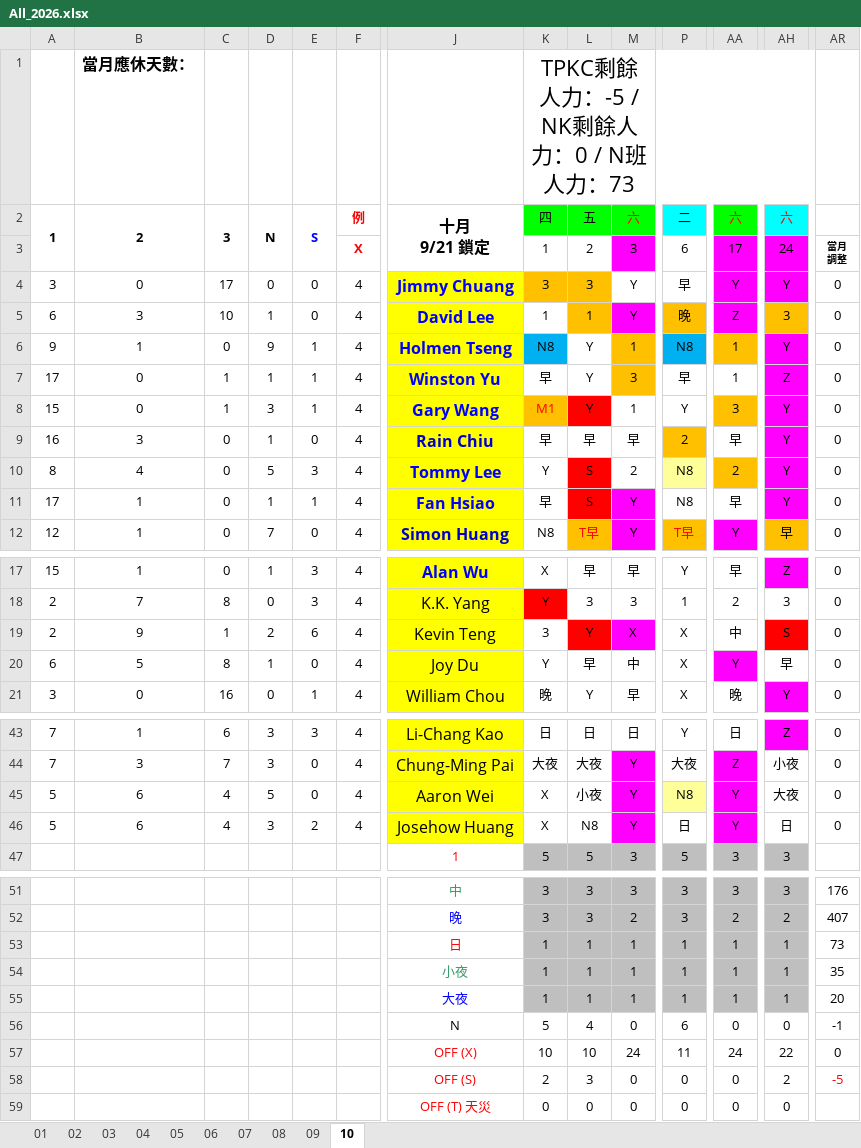
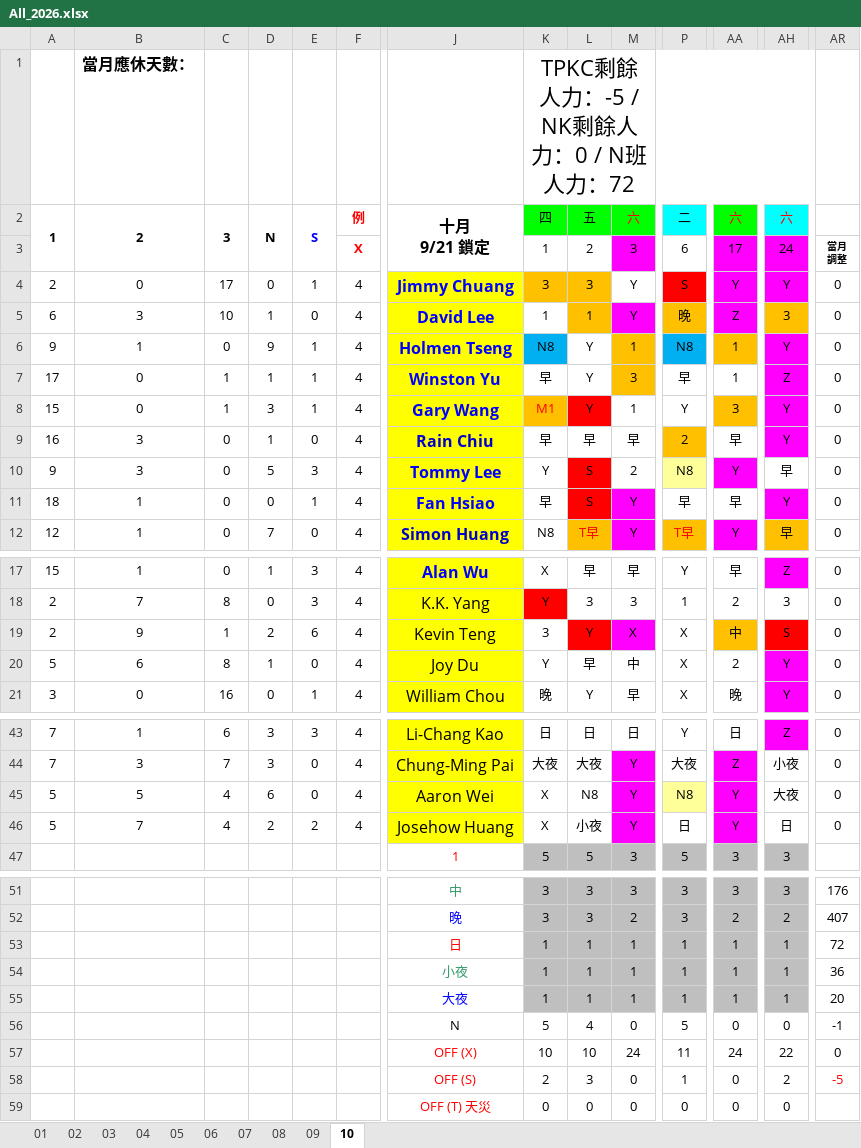
Before and after one commit to JasonHsuFet/Working_Shift, an Excel workbook: All_2026.xlsx, sheet 10, drawn as a sheet; only a part is shown, gaps mark what is left out; values as stored, in another font and other column widths than the file's, no borders; conditional formats not drawn; the diff names each change by its address in the sheet, - before the commit and + after, or states it on an @@ line.

Commit message:
Add files via upload

```diff
--- a/All_2026.xlsx (sheet 10)
+++ b/All_2026.xlsx (sheet 10)
-K1: TPKC剩餘人力：-5 / NK剩餘人力：0 / N班人力：73
+K1: TPKC剩餘人力：-5 / NK剩餘人力：0 / N班人力：72
-A4: 3
+A4: 2
-E4: 0
+E4: 1
-P4: 早
+P4: S
-P4 fill: none
+P4 fill: #FF0000
-A10: 8
+A10: 9
-B10: 4
+B10: 3
-AA10: 2
+AA10: Y
-AA10 fill: #FFC000
+AA10 fill: #FF00FF
-AH10: Y
+AH10: 早
-AH10 fill: #FF00FF
+AH10 fill: none
-A11: 17
+A11: 18
-D11: 1
+D11: 0
-P11: N8
+P11: 早
-AA19 fill: none
+AA19 fill: #FFC000
-A20: 6
+A20: 5
-B20: 5
+B20: 6
-AA20: Y
+AA20: 2
-AA20 fill: #FF00FF
+AA20 fill: none
-AH20: 早
+AH20: Y
-AH20 fill: none
+AH20 fill: #FF00FF
-B45: 6
+B45: 5
-D45: 5
+D45: 6
-L45: 小夜
+L45: N8
-B46: 6
+B46: 7
-D46: 3
+D46: 2
-L46: N8
+L46: 小夜
-AR53: 73
+AR53: 72
-AR54: 35
+AR54: 36
-P56: 6
+P56: 5
-P58: 0
+P58: 1
```
